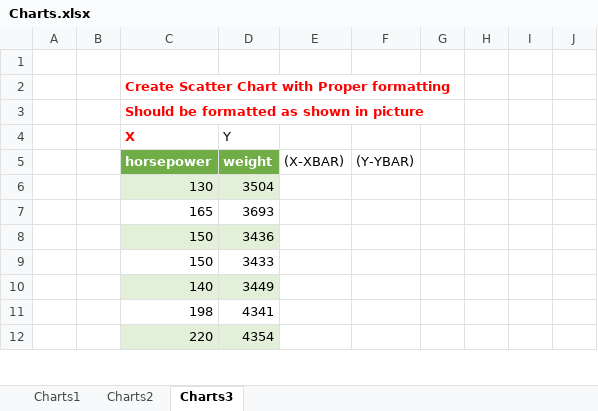
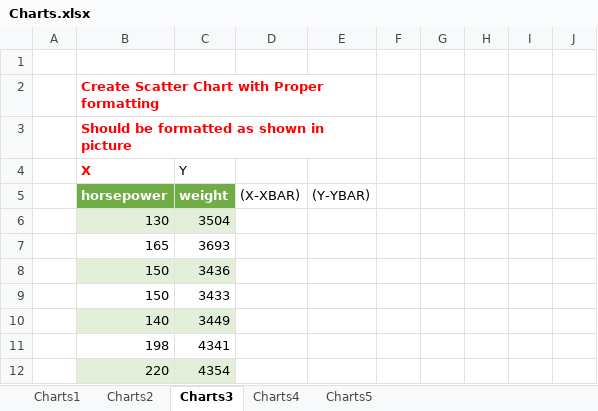
Before and after one commit to shanuhalli/Data-Analyst-Assignment, an Excel workbook: Advanced Excel/Charts.xlsx, sheet Charts3, drawn as a sheet; only a part is shown; values as stored, in another font and other column widths than the file's, no borders; charts and pictures not drawn; removed rows and columns are numbered as before the commit, all else as after; the diff names each change by its address in the sheet, - before the commit and + after, or states it on an @@ line.

```diff
--- a/Advanced Excel/Charts.xlsx (sheet Charts3)
+++ b/Advanced Excel/Charts.xlsx (sheet Charts3)
+sheet tab: Charts4
+sheet tab: Charts5
-column B, empty
+column F, empty
+B2:E2 merged
+B3:E3 merged
```
Also changed, not shown: sheet Charts1, sheet Charts2, formulas that keep their value, charts or pictures, Advanced Excel/Arithmatic Functions.xlsx, Advanced Excel/Index Match.xlsx, 6 other files.
